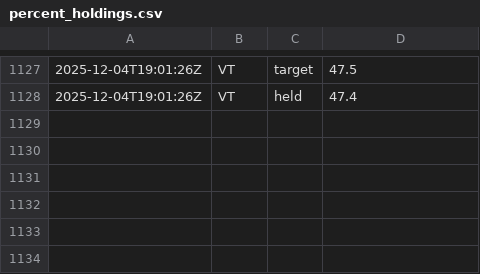
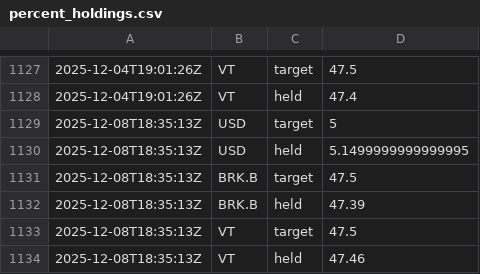
Before and after one commit to riazarbi/rblncr-demo, a CSV file: percent_holdings.csv, drawn as a sheet; only a part is shown, gaps mark what is left out.

```diff
--- a/percent_holdings.csv
+++ b/percent_holdings.csv
@@ -1128 +1128,7 @@
 2025-12-04T19:01:26Z,VT,held,47.4
+2025-12-08T18:35:13Z,USD,target,5
+2025-12-08T18:35:13Z,USD,held,5.1499999999999995
+2025-12-08T18:35:13Z,BRK.B,target,47.5
+2025-12-08T18:35:13Z,BRK.B,held,47.39
+2025-12-08T18:35:13Z,VT,target,47.5
+2025-12-08T18:35:13Z,VT,held,47.46
```
Also changed, not shown: drift_changes.csv, 1 other file.
